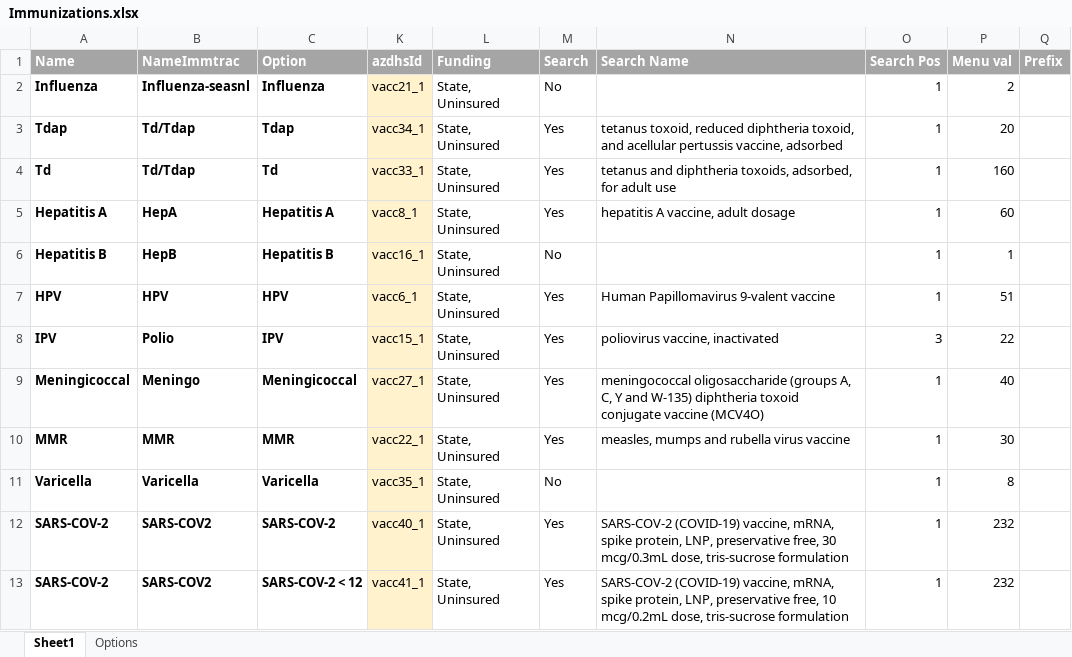
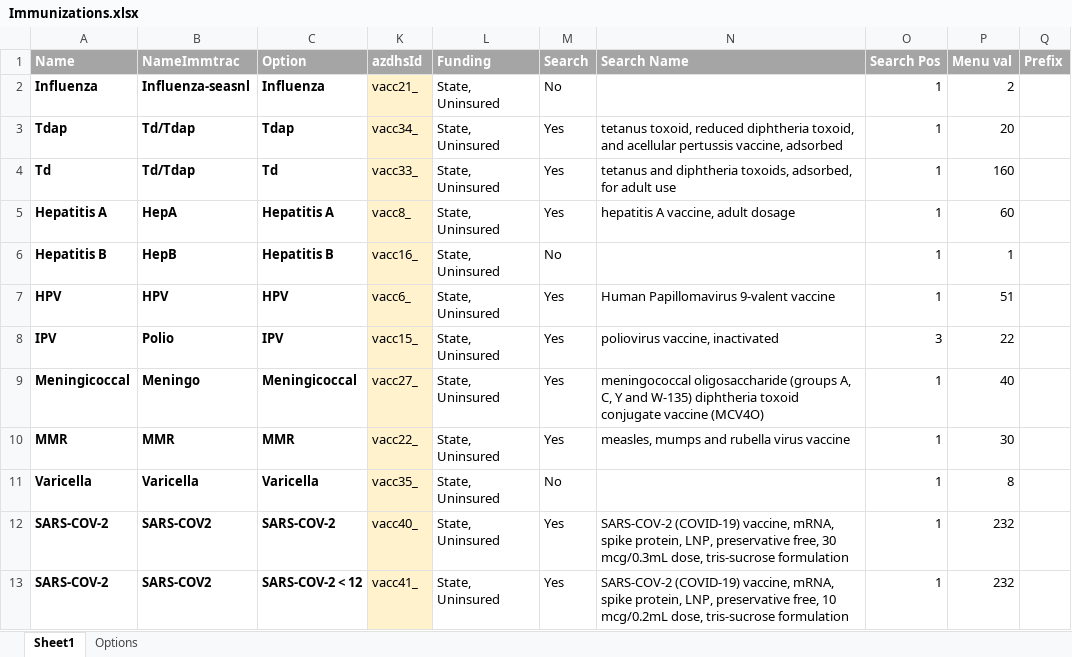
Before and after one commit to markwinap/pcc-immtrac, an Excel workbook: Immunizations.xlsx, sheet Sheet1, drawn as a sheet; values as stored, in another font and other column widths than the file's, no borders; the diff names each change by its address in the sheet, - before the commit and + after, or states it on an @@ line.

```diff
--- a/Immunizations.xlsx (sheet Sheet1)
+++ b/Immunizations.xlsx (sheet Sheet1)
-K2 (azdhsId): vacc21_1
+K2 (azdhsId): vacc21_
-K3 (azdhsId): vacc34_1
+K3 (azdhsId): vacc34_
-K4 (azdhsId): vacc33_1
+K4 (azdhsId): vacc33_
-K5 (azdhsId): vacc8_1
+K5 (azdhsId): vacc8_
-K6 (azdhsId): vacc16_1
+K6 (azdhsId): vacc16_
-K7 (azdhsId): vacc6_1
+K7 (azdhsId): vacc6_
-K8 (azdhsId): vacc15_1
+K8 (azdhsId): vacc15_
-K9 (azdhsId): vacc27_1
+K9 (azdhsId): vacc27_
-K10 (azdhsId): vacc22_1
+K10 (azdhsId): vacc22_
-K11 (azdhsId): vacc35_1
+K11 (azdhsId): vacc35_
-K12 (azdhsId): vacc40_1
+K12 (azdhsId): vacc40_
-K13 (azdhsId): vacc41_1
+K13 (azdhsId): vacc41_
```
Also changed, not shown: 3 other files.
